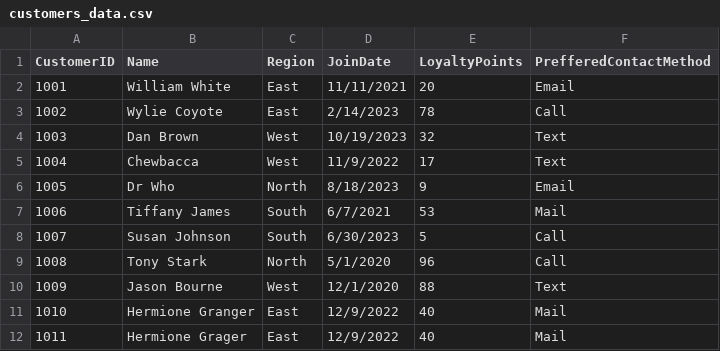
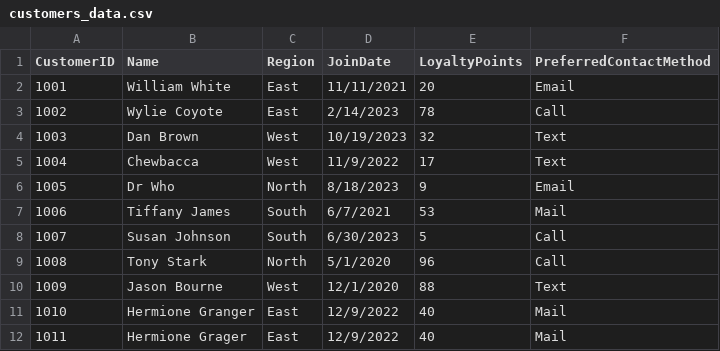
Before and after one commit to DMill31/smart-store-miller, a CSV file: data/raw/customers_data.csv, drawn as a sheet.

Commit message:
Fixed spelling

```diff
--- a/data/raw/customers_data.csv
+++ b/data/raw/customers_data.csv
@@ -1,2 +1,2 @@
-CustomerID,Name,Region,JoinDate,LoyaltyPoints,PrefferedContactMethod
+CustomerID,Name,Region,JoinDate,LoyaltyPoints,PreferredContactMethod
 1001,William White,East,11/11/2021,20,Email
```
